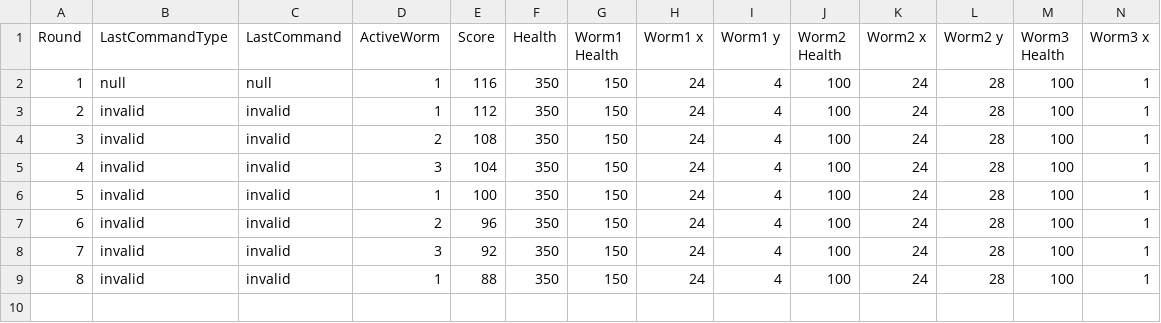
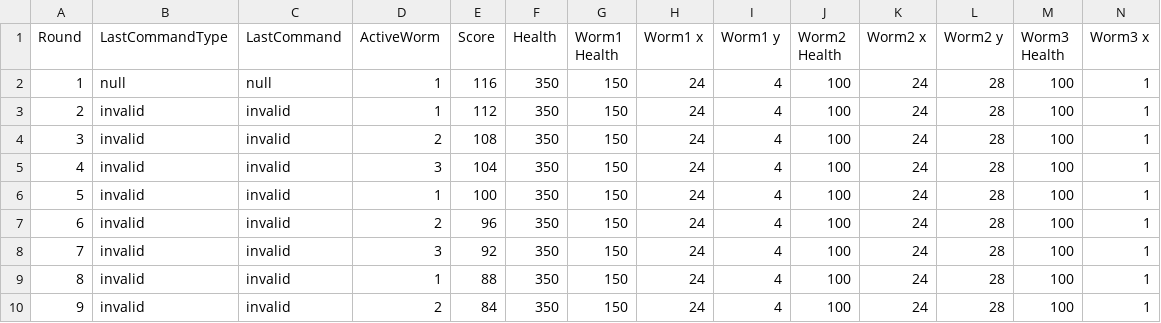
Before and after one commit to DanielMariooR/2019-Entelect-Challenge, a CSV file: src/starter-pack/match-logs/2021.02.15.00.06.53/A - James.csv, drawn as a sheet; only a part is shown; rows hold the shown columns only; the diff names each change by its address in the sheet, - before the commit and + after, or states it on an @@ line.

```diff
--- a/src/starter-pack/match-logs/2021.02.15.00.06.53/A - James.csv
+++ b/src/starter-pack/match-logs/2021.02.15.00.06.53/A - James.csv
+row 10: 9 | invalid | invalid | 2 | 84 | 350 | 150 | 24 | 4 | 100 | 24 | 28 | 100 | 1
```
Also changed, not shown: src/starter-pack/match-logs/2021.02.14.23.17.46/A - James.csv, src/starter-pack/match-logs/2021.02.14.23.17.46/B - Reference Bot.csv, 34 other files.
